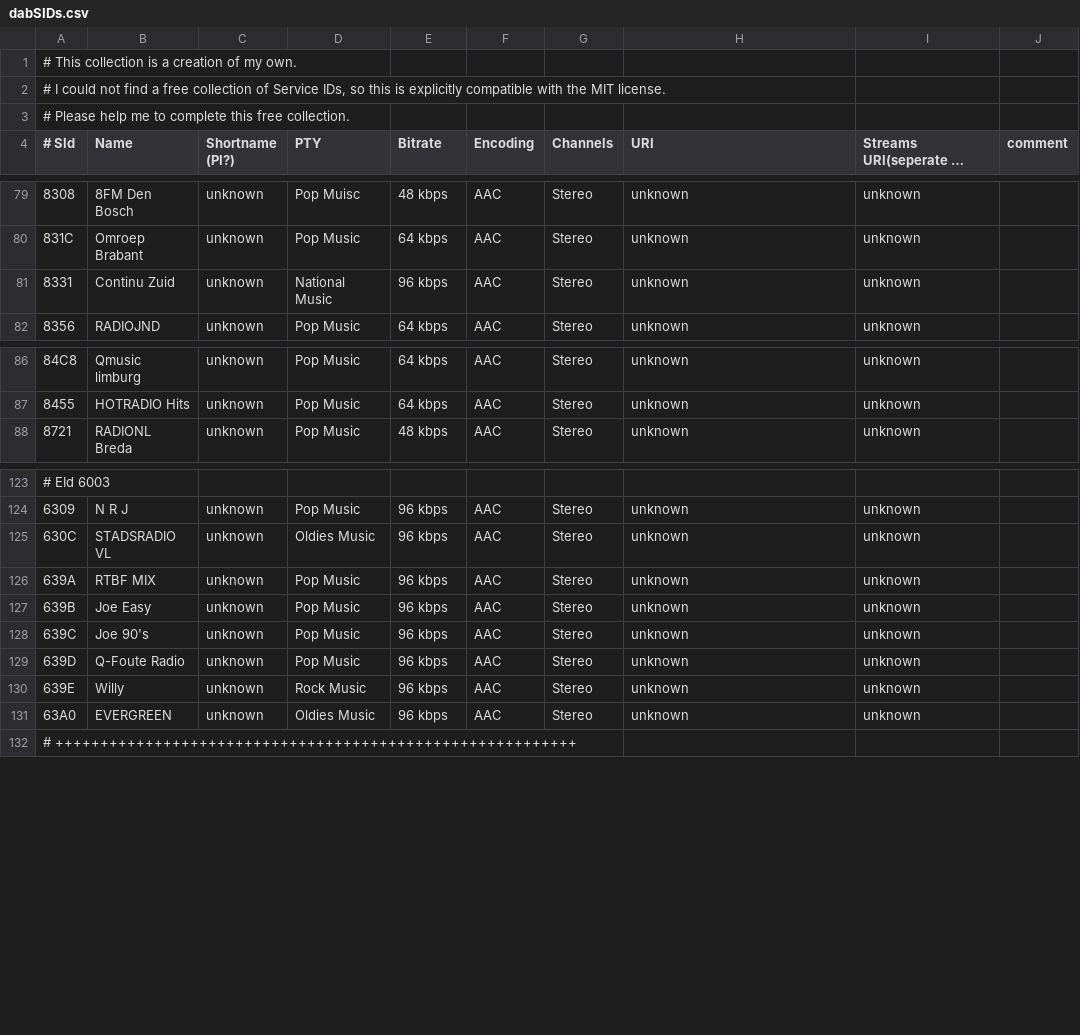
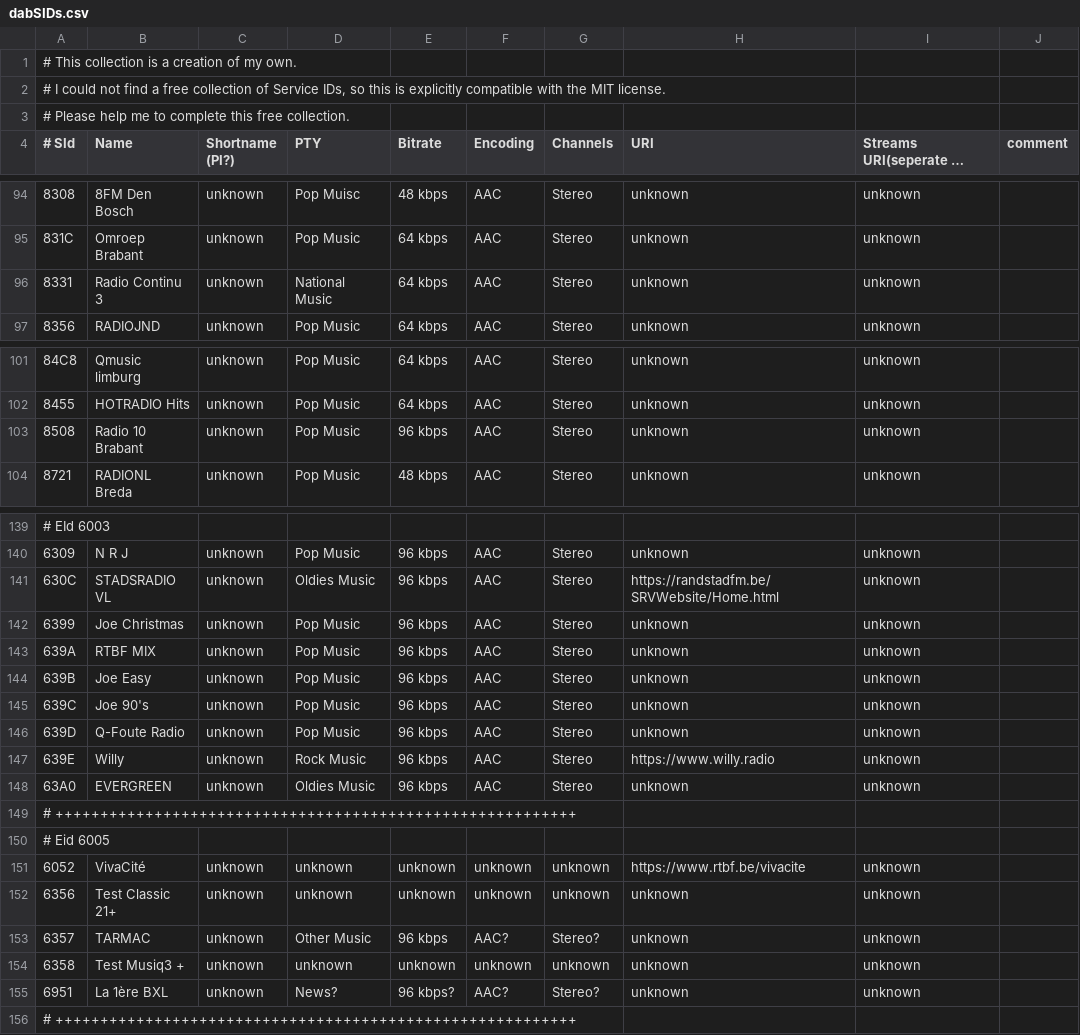
Before and after one commit to LiberationFrequency/fsradio, a CSV file: share/fsdata/dabSIDs.csv, drawn as a sheet; only a part is shown, gaps mark what is left out; long unchanged cells end in …; addresses are those after the commit; the diff covers the shown part only; the diff names each change by its address in the sheet, - before the commit and + after, or states it on an @@ line.

```diff
--- a/share/fsdata/dabSIDs.csv
+++ b/share/fsdata/dabSIDs.csv
-B96 (Name): Continu Zuid
+B96 (Name): Radio Continu 3
-E96 (Bitrate): 96 kbps
+E96 (Bitrate): 64 kbps
+row 103: 8508 | Radio 10 Brabant | unknown | Pop Music | 96 kbps | AAC | Stereo | unknown | unknown
-H141 (URI): unknown
+H141 (URI): https://randstadfm.be/SRVWebsite/Home.html
+row 142: 6399 | Joe Christmas | unknown | Pop Music | 96 kbps | AAC | Stereo | unknown | unknown
-H147 (URI): unknown
+H147 (URI): https://www.willy.radio
+row 149: # ++++++++++++++++++++++++++++++++++++++++++++++++++++++++++
```
Also changed, not shown: 14 added rows, 1 moved row and 37 edited cells elsewhere in this file, share/fsdata/dabEIDs.csv, 3 other files.
